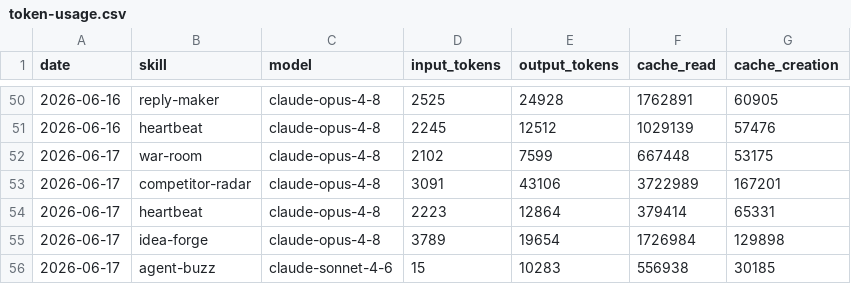
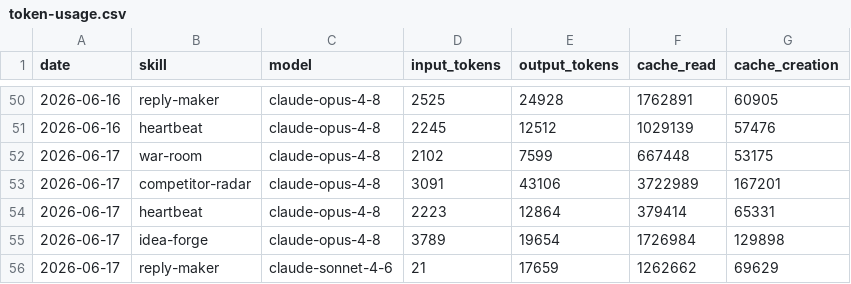
Before and after one commit to aaronjmars/aeon-bd, a CSV file: memory/token-usage.csv, drawn as a sheet; only a part is shown, gaps mark what is left out.

Commit message:
chore(reply-maker): auto-commit 2026-06-17

```diff
--- a/memory/token-usage.csv
+++ b/memory/token-usage.csv
@@ -55,2 +55,2 @@ date,skill,model,input_tokens,output_tokens,cache_read,cache_creation
 2026-06-17,idea-forge,claude-opus-4-8,3789,19654,1726984,129898
-2026-06-17,agent-buzz,claude-sonnet-4-6,15,10283,556938,30185
+2026-06-17,reply-maker,claude-sonnet-4-6,21,17659,1262662,69629
```
Also changed, not shown: 5 other files.
